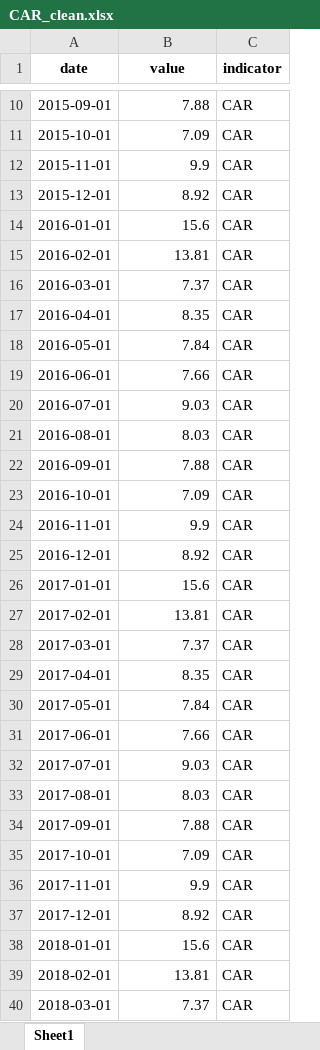
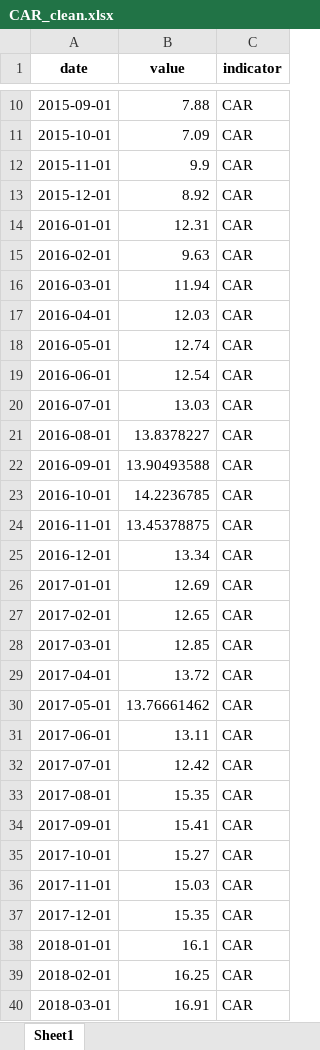
Before and after one commit to darenky/Stress-testing, an Excel workbook: data_processed/CAR_clean.xlsx, sheet Sheet1, drawn as a sheet; only a part is shown, gaps mark what is left out; values as stored, in another font and other column widths than the file's, no borders; the diff covers the shown part only; the diff names each change by its address in the sheet, - before the commit and + after, or states it on an @@ line.

```diff
--- a/data_processed/CAR_clean.xlsx (sheet Sheet1)
+++ b/data_processed/CAR_clean.xlsx (sheet Sheet1)
-B14 (value): 15.6
+B14 (value): 12.31
-B15 (value): 13.81
+B15 (value): 9.63
-B16 (value): 7.37
+B16 (value): 11.94
-B17 (value): 8.35
+B17 (value): 12.03
-B18 (value): 7.84
+B18 (value): 12.74
-B19 (value): 7.66
+B19 (value): 12.54
-B20 (value): 9.03
+B20 (value): 13.03
-B21 (value): 8.03
+B21 (value): 13.8378227
-B22 (value): 7.88
+B22 (value): 13.90493588
-B23 (value): 7.09
+B23 (value): 14.2236785
-B24 (value): 9.9
+B24 (value): 13.45378875
-B25 (value): 8.92
+B25 (value): 13.34
-B26 (value): 15.6
+B26 (value): 12.69
-B27 (value): 13.81
+B27 (value): 12.65
-B28 (value): 7.37
+B28 (value): 12.85
-B29 (value): 8.35
+B29 (value): 13.72
-B30 (value): 7.84
+B30 (value): 13.76661462
-B31 (value): 7.66
+B31 (value): 13.11
-B32 (value): 9.03
+B32 (value): 12.42
-B33 (value): 8.03
+B33 (value): 15.35
-B34 (value): 7.88
+B34 (value): 15.41
-B35 (value): 7.09
+B35 (value): 15.27
-B36 (value): 9.9
+B36 (value): 15.03
-B37 (value): 8.92
+B37 (value): 15.35
-B38 (value): 15.6
+B38 (value): 16.1
-B39 (value): 13.81
+B39 (value): 16.25
-B40 (value): 7.37
+B40 (value): 16.91
```
Also changed, not shown: 93 edited cells elsewhere in this sheet, 7 other files.
